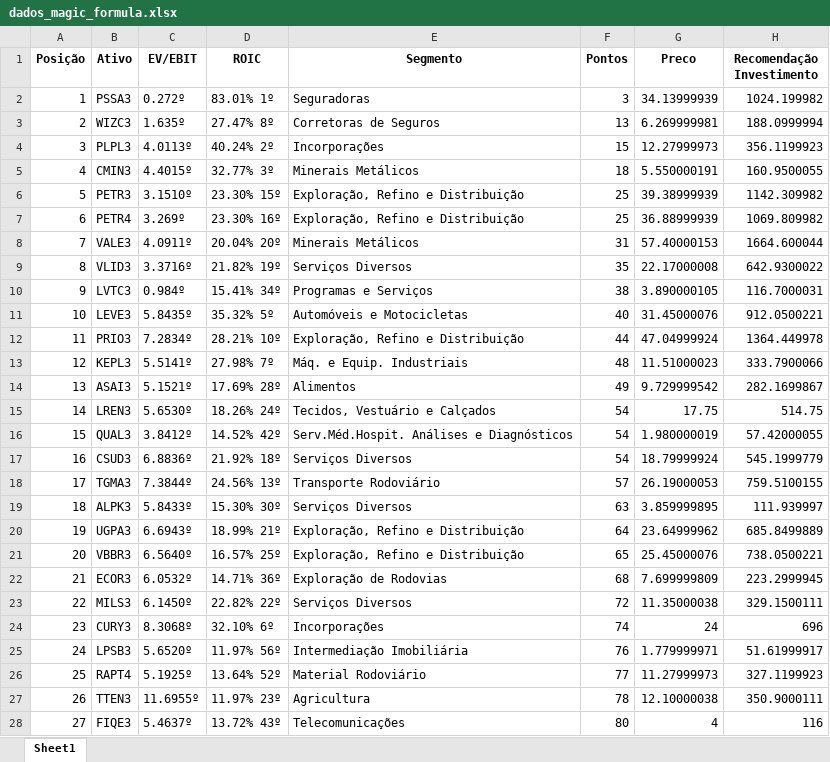
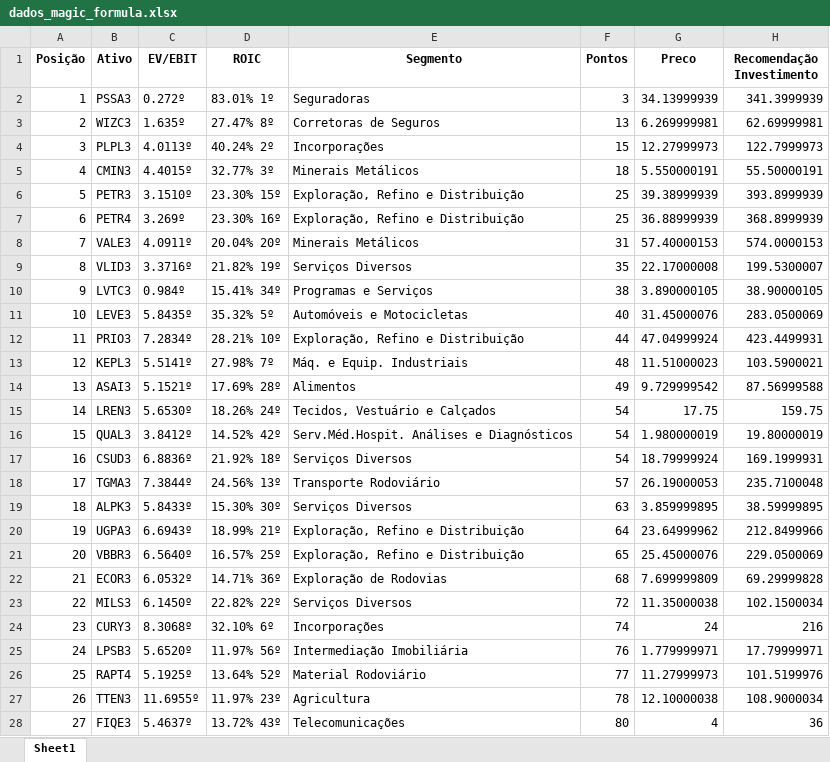
Before and after one commit to brprado/Magic-Formula-Bovespa, an Excel workbook: dados_magic_formula.xlsx, sheet Sheet1, drawn as a sheet; only a part is shown; values as stored, in another font and other column widths than the file's, no borders; the diff covers the shown part only; the diff names each change by its address in the sheet, - before the commit and + after, or states it on an @@ line.

```diff
--- a/dados_magic_formula.xlsx (sheet Sheet1)
+++ b/dados_magic_formula.xlsx (sheet Sheet1)
-H2 (Recomendação Investimento): 1024.199982
+H2 (Recomendação Investimento): 341.3999939
-H3 (Recomendação Investimento): 188.0999994
+H3 (Recomendação Investimento): 62.69999981
-H4 (Recomendação Investimento): 356.1199923
+H4 (Recomendação Investimento): 122.7999973
-H5 (Recomendação Investimento): 160.9500055
+H5 (Recomendação Investimento): 55.50000191
-H6 (Recomendação Investimento): 1142.309982
+H6 (Recomendação Investimento): 393.8999939
-H7 (Recomendação Investimento): 1069.809982
+H7 (Recomendação Investimento): 368.8999939
-H8 (Recomendação Investimento): 1664.600044
+H8 (Recomendação Investimento): 574.0000153
-H9 (Recomendação Investimento): 642.9300022
+H9 (Recomendação Investimento): 199.5300007
-H10 (Recomendação Investimento): 116.7000031
+H10 (Recomendação Investimento): 38.90000105
-H11 (Recomendação Investimento): 912.0500221
+H11 (Recomendação Investimento): 283.0500069
-H12 (Recomendação Investimento): 1364.449978
+H12 (Recomendação Investimento): 423.4499931
-H13 (Recomendação Investimento): 333.7900066
+H13 (Recomendação Investimento): 103.5900021
-H14 (Recomendação Investimento): 282.1699867
+H14 (Recomendação Investimento): 87.56999588
-H15 (Recomendação Investimento): 514.75
+H15 (Recomendação Investimento): 159.75
-H16 (Recomendação Investimento): 57.42000055
+H16 (Recomendação Investimento): 19.80000019
-H17 (Recomendação Investimento): 545.1999779
+H17 (Recomendação Investimento): 169.1999931
-H18 (Recomendação Investimento): 759.5100155
+H18 (Recomendação Investimento): 235.7100048
-H19 (Recomendação Investimento): 111.939997
+H19 (Recomendação Investimento): 38.59999895
-H20 (Recomendação Investimento): 685.8499889
+H20 (Recomendação Investimento): 212.8499966
-H21 (Recomendação Investimento): 738.0500221
+H21 (Recomendação Investimento): 229.0500069
-H22 (Recomendação Investimento): 223.2999945
+H22 (Recomendação Investimento): 69.29999828
-H23 (Recomendação Investimento): 329.1500111
+H23 (Recomendação Investimento): 102.1500034
-H24 (Recomendação Investimento): 696
+H24 (Recomendação Investimento): 216
-H25 (Recomendação Investimento): 51.61999917
+H25 (Recomendação Investimento): 17.79999971
-H26 (Recomendação Investimento): 327.1199923
+H26 (Recomendação Investimento): 101.5199976
-H27 (Recomendação Investimento): 350.9000111
+H27 (Recomendação Investimento): 108.9000034
-H28 (Recomendação Investimento): 116
+H28 (Recomendação Investimento): 36
```
Also changed, not shown: 3 edited cells elsewhere in this sheet, 1 other file.
